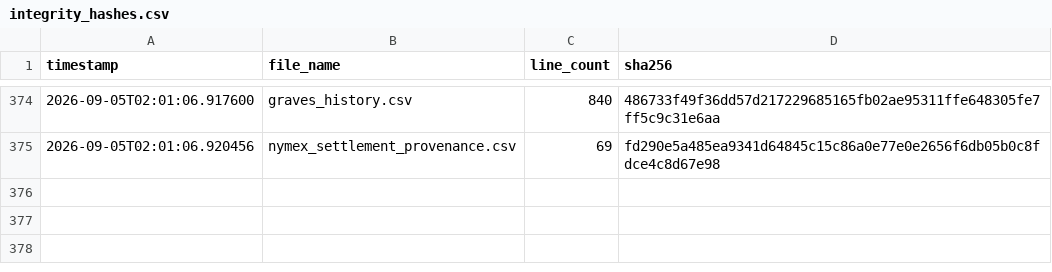
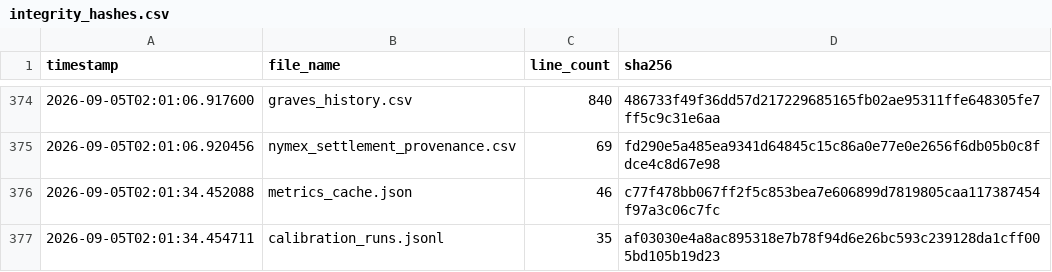
Before and after one commit to armaanmoosani/rbob-ho-fuel-tracker, a CSV file: data/integrity_hashes.csv, drawn as a sheet; only a part is shown, gaps mark what is left out.

```diff
--- a/data/integrity_hashes.csv
+++ b/data/integrity_hashes.csv
@@ -375 +375,3 @@ timestamp,file_name,line_count,sha256
 2026-09-05T02:01:06.920456,nymex_settlement_provenance.csv,69,fd290e5a485ea9341d64845c15c86a0e77e0e2656f6db05b0c8fdce4c8d67e98
+2026-09-05T02:01:34.452088,metrics_cache.json,46,c77f478bb067ff2f5c853bea7e606899d7819805caa117387454f97a3c06c7fc
+2026-09-05T02:01:34.454711,calibration_runs.jsonl,35,af03030e4a8ac895318e7b78f94d6e26bc593c239128da1cff005bd105b19d23
```
Also changed, not shown: 2 other files.
